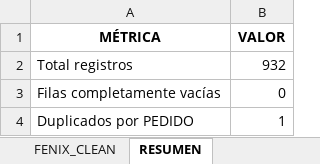
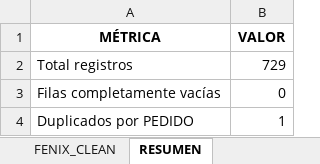
Before and after one commit to agaviria-projects/control_ans_v2, an Excel workbook: data_clean/FENIX_CLEAN.xlsx, sheet RESUMEN, drawn as a sheet; values as stored, in another font and other column widths than the file's, no borders; the diff names each change by its address in the sheet, - before the commit and + after, or states it on an @@ line.

```diff
--- a/data_clean/FENIX_CLEAN.xlsx (sheet RESUMEN)
+++ b/data_clean/FENIX_CLEAN.xlsx (sheet RESUMEN)
-B2 (VALOR): 932
+B2 (VALOR): 729
```
Also changed, not shown: sheet FENIX_CLEAN, data_clean/FENIX_ANS.xlsx, 8 other files.
